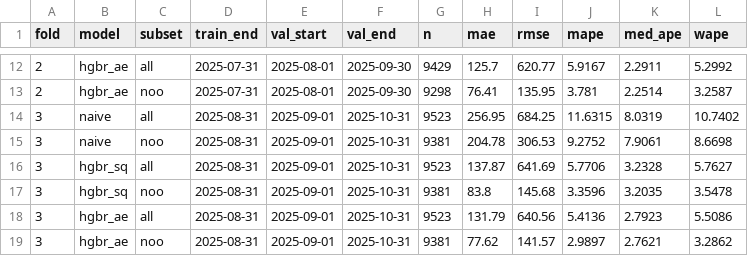
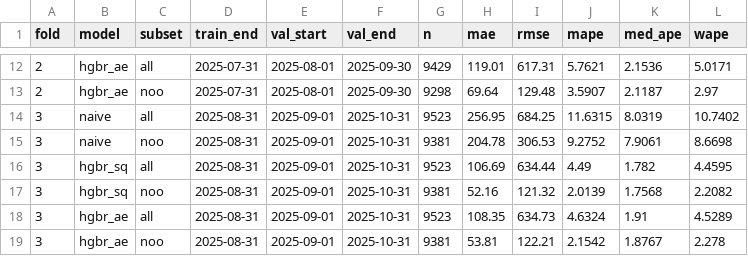
Before and after one commit to jagdishdas/ML_assignment, a CSV file: outputs/cv_results.csv, drawn as a sheet; only a part is shown, gaps mark what is left out; the diff covers the shown part only.

```diff
--- a/outputs/cv_results.csv
+++ b/outputs/cv_results.csv
@@ -12,8 +12,8 @@ fold,model,subset,train_end,val_start,val_end,n,mae,rmse,mape,med_ape,wape
-2,hgbr_ae,all,2025-07-31,2025-08-01,2025-09-30,9429,125.7,620.77,5.9167,2.2911,5.2992
-2,hgbr_ae,noo,2025-07-31,2025-08-01,2025-09-30,9298,76.41,135.95,3.781,2.2514,3.2587
+2,hgbr_ae,all,2025-07-31,2025-08-01,2025-09-30,9429,119.01,617.31,5.7621,2.1536,5.0171
+2,hgbr_ae,noo,2025-07-31,2025-08-01,2025-09-30,9298,69.64,129.48,3.5907,2.1187,2.97
 3,naive,all,2025-08-31,2025-09-01,2025-10-31,9523,256.95,684.25,11.6315,8.0319,10.7402
 3,naive,noo,2025-08-31,2025-09-01,2025-10-31,9381,204.78,306.53,9.2752,7.9061,8.6698
-3,hgbr_sq,all,2025-08-31,2025-09-01,2025-10-31,9523,137.87,641.69,5.7706,3.2328,5.7627
-3,hgbr_sq,noo,2025-08-31,2025-09-01,2025-10-31,9381,83.8,145.68,3.3596,3.2035,3.5478
-3,hgbr_ae,all,2025-08-31,2025-09-01,2025-10-31,9523,131.79,640.56,5.4136,2.7923,5.5086
-3,hgbr_ae,noo,2025-08-31,2025-09-01,2025-10-31,9381,77.62,141.57,2.9897,2.7621,3.2862
+3,hgbr_sq,all,2025-08-31,2025-09-01,2025-10-31,9523,106.69,634.44,4.49,1.782,4.4595
+3,hgbr_sq,noo,2025-08-31,2025-09-01,2025-10-31,9381,52.16,121.32,2.0139,1.7568,2.2082
+3,hgbr_ae,all,2025-08-31,2025-09-01,2025-10-31,9523,108.35,634.73,4.6324,1.91,4.5289
+3,hgbr_ae,noo,2025-08-31,2025-09-01,2025-10-31,9381,53.81,122.21,2.1542,1.8767,2.278
```
Also changed, not shown: 50 edited cells elsewhere in this file, december_chart_inputs_completed.csv, validation_predictions.csv, 9 other files.
